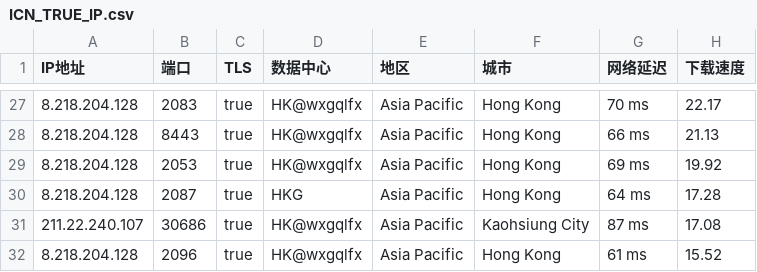
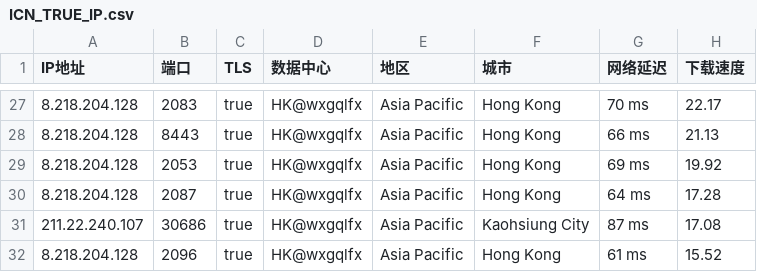
Before and after one commit to wentao883/TG-wxgqlfx_ZBDW, a CSV file: ICN_TRUE_IP.csv, drawn as a sheet; only a part is shown, gaps mark what is left out.

Commit message:
Update ICN_TRUE_IP.csv

```diff
--- a/ICN_TRUE_IP.csv
+++ b/ICN_TRUE_IP.csv
@@ -29,3 +29,3 @@ IP地址,端口,TLS,数据中心,地区,城市,网络延迟,下载速度
 8.218.204.128,2053,true,HK@wxgqlfx,Asia Pacific,Hong Kong,69 ms,19.92
-8.218.204.128,2087,true,HKG,Asia Pacific,Hong Kong,64 ms,17.28
+8.218.204.128,2087,true,HK@wxgqlfx,Asia Pacific,Hong Kong,64 ms,17.28
 211.22.240.107,30686,true,HK@wxgqlfx,Asia Pacific,Kaohsiung City,87 ms,17.08
```
